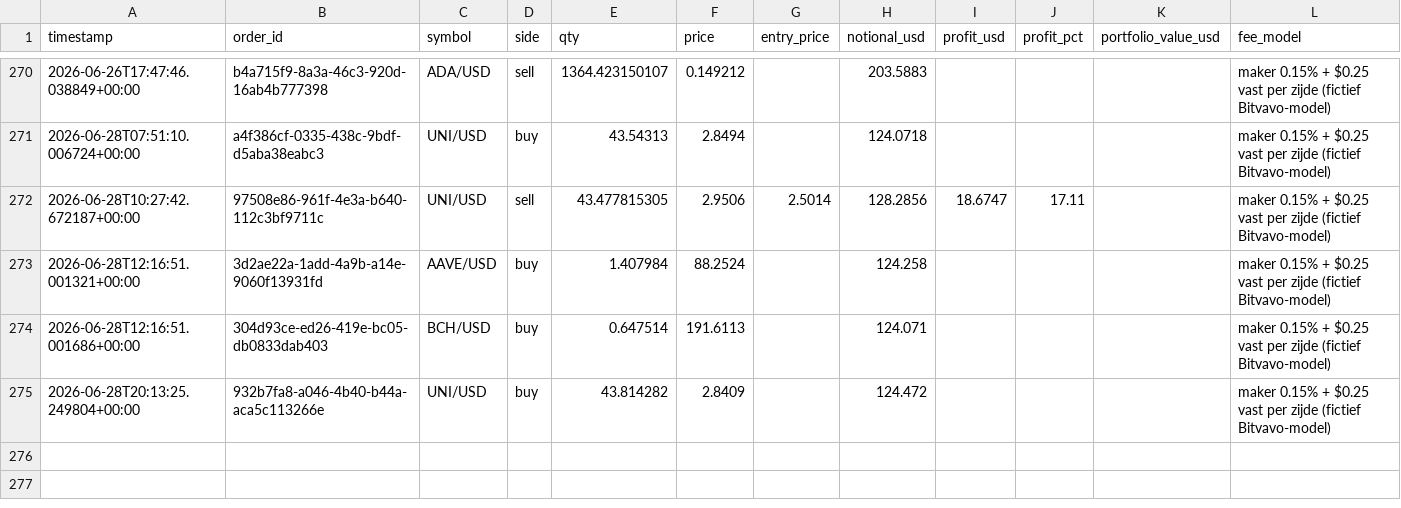
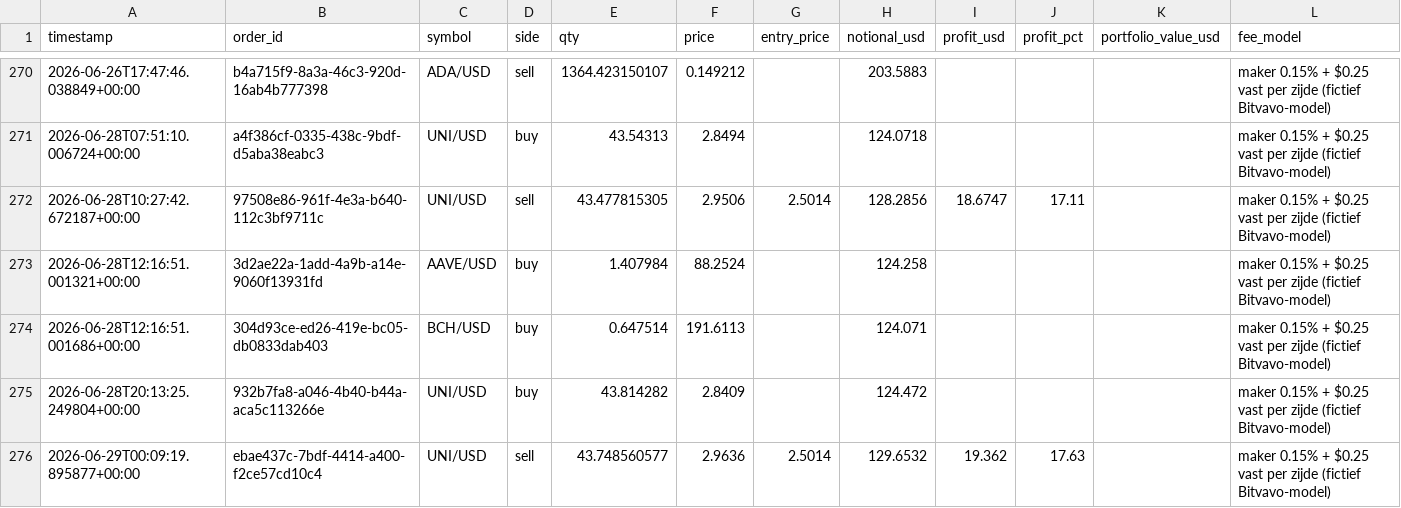
Before and after one commit to Bramsmit/MCP-alpaca, a CSV file: data/alpaca_trades.csv, drawn as a sheet; only a part is shown, gaps mark what is left out.

```diff
--- a/data/alpaca_trades.csv
+++ b/data/alpaca_trades.csv
@@ -275 +275,2 @@ timestamp,order_id,symbol,side,qty,price,entry_price,notional_usd,profit_usd,pro
 2026-06-28T20:13:25.249804+00:00,932b7fa8-a046-4b40-b44a-aca5c113266e,UNI/USD,buy,43.814282,2.8409,,124.472,,,,maker 0.15% + $0.25 vast per zijde (fictief Bitvavo-model)
+2026-06-29T00:09:19.895877+00:00,ebae437c-7bdf-4414-a400-f2ce57cd10c4,UNI/USD,sell,43.748560577,2.9636,2.5014,129.6532,19.362,17.63,,maker 0.15% + $0.25 vast per zijde (fictief Bitvavo-model)
```
Also changed, not shown: 1 other file.
